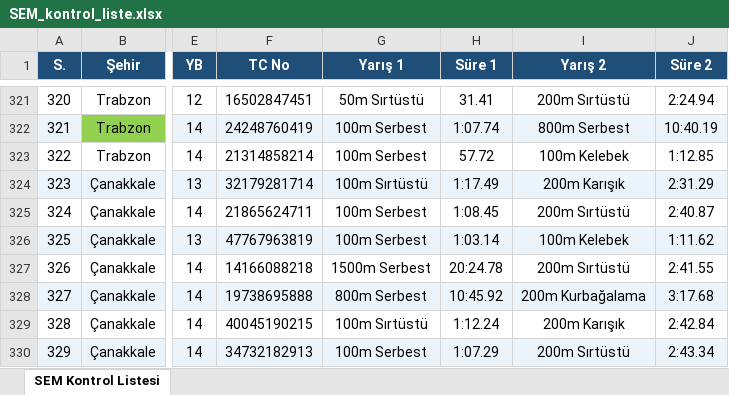
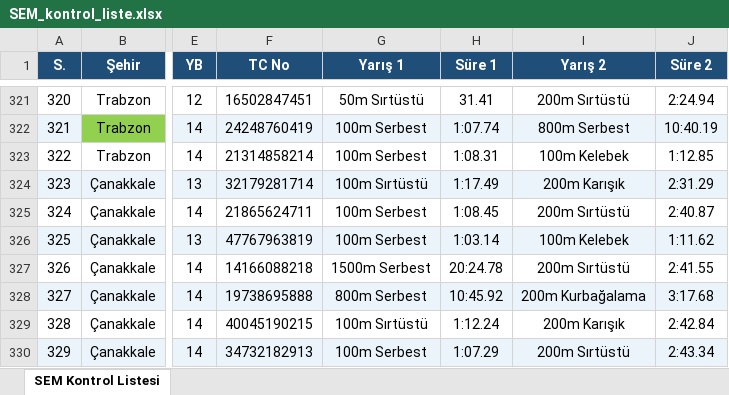
Before and after one commit to gokaygunduz-gg/sem-samsun-2026, an Excel workbook: SEM_kontrol_liste.xlsx, sheet SEM Kontrol Listesi, drawn as a sheet; only a part is shown, gaps mark what is left out; values as stored, in another font and other column widths than the file's, no borders; the diff names each change by its address in the sheet, - before the commit and + after, or states it on an @@ line.

```diff
--- a/SEM_kontrol_liste.xlsx (sheet SEM Kontrol Listesi)
+++ b/SEM_kontrol_liste.xlsx (sheet SEM Kontrol Listesi)
-H323 (Süre 1): 57.72
+H323 (Süre 1): 1:08.31
```
Also changed, not shown: 4 other files.
